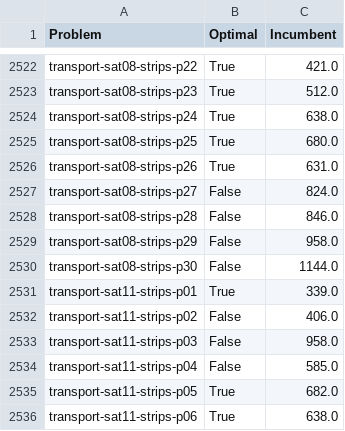
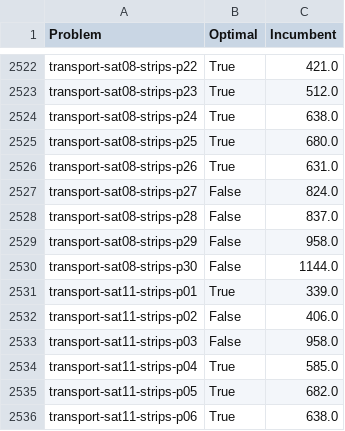
Before and after one commit to Zanzibarr/MIPxHPLUS, a CSV file: results/best_known.csv, drawn as a sheet; only a part is shown, gaps mark what is left out; the diff covers the shown part only.

```diff
--- a/results/best_known.csv
+++ b/results/best_known.csv
@@ -2527,3 +2527,3 @@ transport-sat08-strips-p26,True,631.0
 transport-sat08-strips-p27,False,824.0
-transport-sat08-strips-p28,False,846.0
+transport-sat08-strips-p28,False,837.0
 transport-sat08-strips-p29,False,958.0
@@ -2533,3 +2533,3 @@ transport-sat11-strips-p02,False,406.0
 transport-sat11-strips-p03,False,958.0
-transport-sat11-strips-p04,False,585.0
+transport-sat11-strips-p04,True,585.0
 transport-sat11-strips-p05,True,682.0
```
Also changed, not shown: 8 edited cells elsewhere in this file, 3 other files.
